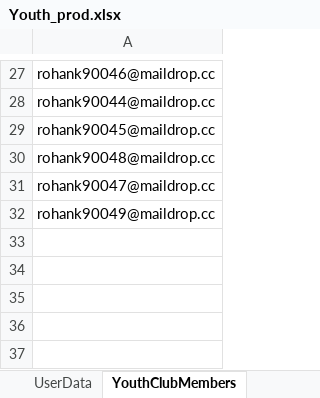
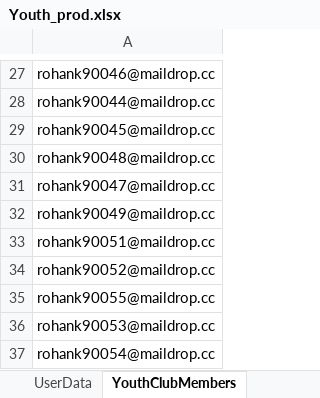
Before and after one commit to nishantsharma-dic/MYBharat-Automation, an Excel workbook: resources/Youth_prod.xlsx, sheet YouthClubMembers, drawn as a sheet; only a part is shown, gaps mark what is left out; values as stored, in another font and other column widths than the file's, no borders; the diff names each change by its address in the sheet, - before the commit and + after, or states it on an @@ line.

Commit message:
feature:-no changes just run the floe and member added

```diff
--- a/resources/Youth_prod.xlsx (sheet YouthClubMembers)
+++ b/resources/Youth_prod.xlsx (sheet YouthClubMembers)
+row 33: rohank90051@maildrop.cc
+row 34: rohank90052@maildrop.cc
+row 35: rohank90055@maildrop.cc
+row 36: rohank90053@maildrop.cc
+row 37: rohank90054@maildrop.cc
```
Also changed, not shown: resources/Partner_prod.xlsx.
